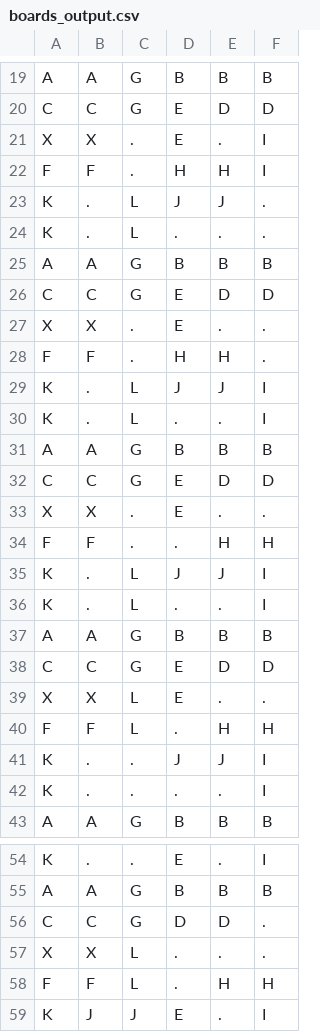
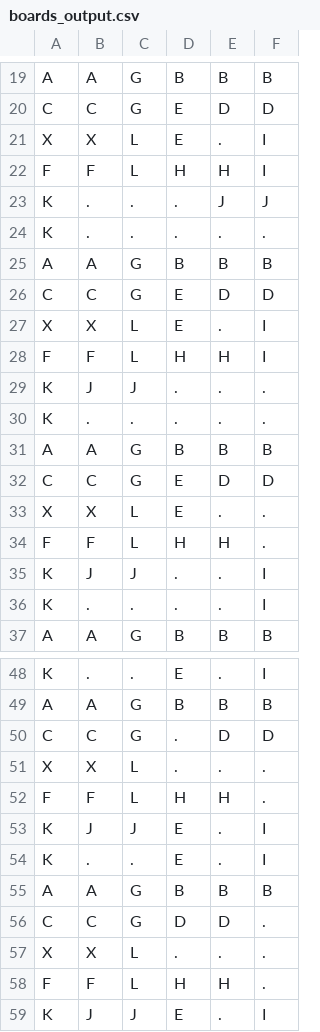
Before and after one commit to WouterBant/RushHour, a CSV file: output/boards_output.csv, drawn as a sheet; only a part is shown, gaps mark what is left out; the shorter side is filled out with more unchanged rows.

```diff
--- a/output/boards_output.csv
+++ b/output/boards_output.csv
@@ -20,18 +20,12 @@ A,A,G,B,B,B
 C,C,G,E,D,D
-X,X,.,E,.,I
-F,F,.,H,H,I
-K,.,L,J,J,.
-K,.,L,.,.,.
+X,X,L,E,.,I
+F,F,L,H,H,I
+K,.,.,.,J,J
+K,.,.,.,.,.
 A,A,G,B,B,B
 C,C,G,E,D,D
-X,X,.,E,.,.
-F,F,.,H,H,.
-K,.,L,J,J,I
-K,.,L,.,.,I
-A,A,G,B,B,B
-C,C,G,E,D,D
-X,X,.,E,.,.
-F,F,.,.,H,H
-K,.,L,J,J,I
-K,.,L,.,.,I
+X,X,L,E,.,I
+F,F,L,H,H,I
+K,J,J,.,.,.
+K,.,.,.,.,.
 A,A,G,B,B,B
@@ -39,4 +33,4 @@ C,C,G,E,D,D
 X,X,L,E,.,.
-F,F,L,.,H,H
-K,.,.,J,J,I
+F,F,L,H,H,.
+K,J,J,.,.,I
 K,.,.,.,.,I
@@ -55,5 +49,5 @@ K,.,.,E,.,I
 A,A,G,B,B,B
-C,C,G,D,D,.
+C,C,G,.,D,D
 X,X,L,.,.,.
-F,F,L,.,H,H
+F,F,L,H,H,.
 K,J,J,E,.,I
```
Also changed, not shown: 3 other files.
